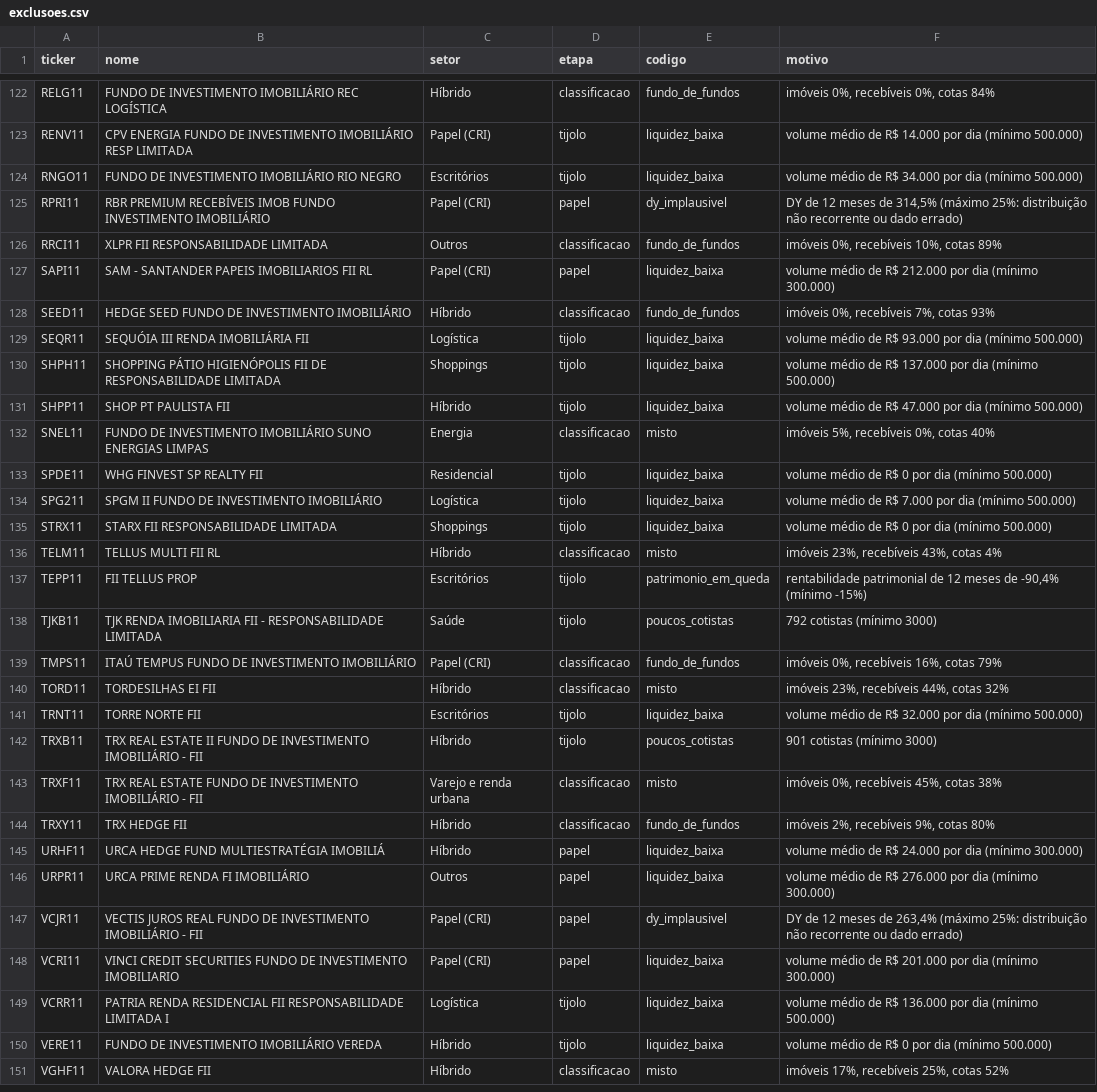
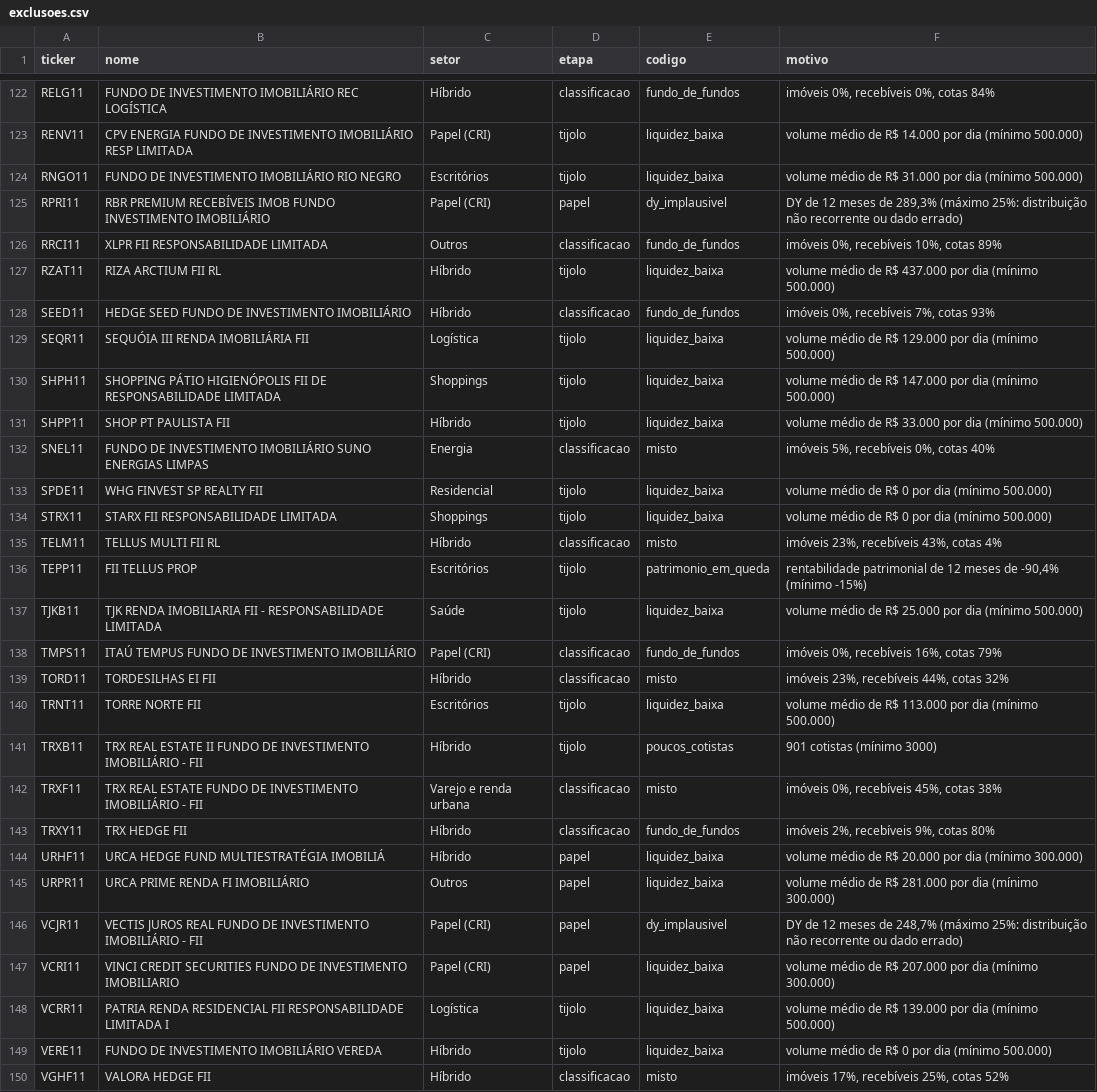
Before and after one commit to LeonardoDaher/carteira-ideal-app, a CSV file: auditoria/fii-baratos/2026-10-07/exclusoes.csv, drawn as a sheet; only a part is shown, gaps mark what is left out; the diff covers the shown part only.

```diff
--- a/auditoria/fii-baratos/2026-10-07/exclusoes.csv
+++ b/auditoria/fii-baratos/2026-10-07/exclusoes.csv
@@ -123,13 +123,12 @@ RELG11;"FUNDO DE INVESTIMENTO IMOBILIÁRIO REC LOGÍSTICA";"Híbrido";classifica
 RENV11;"CPV ENERGIA FUNDO DE INVESTIMENTO IMOBILIÁRIO RESP LIMITADA";"Papel (CRI)";tijolo;liquidez_baixa;"volume médio de R$ 14.000 por dia (mínimo 500.000)"
-RNGO11;"FUNDO DE INVESTIMENTO IMOBILIÁRIO RIO NEGRO";"Escritórios";tijolo;liquidez_baixa;"volume médio de R$ 34.000 por dia (mínimo 500.000)"
-RPRI11;"RBR PREMIUM RECEBÍVEIS IMOB FUNDO INVESTIMENTO IMOBILIÁRIO";"Papel (CRI)";papel;dy_implausivel;"DY de 12 meses de 314,5% (máximo 25%: distribuição não recorrente ou dado errado)"
+RNGO11;"FUNDO DE INVESTIMENTO IMOBILIÁRIO RIO NEGRO";"Escritórios";tijolo;liquidez_baixa;"volume médio de R$ 31.000 por dia (mínimo 500.000)"
+RPRI11;"RBR PREMIUM RECEBÍVEIS IMOB FUNDO INVESTIMENTO IMOBILIÁRIO";"Papel (CRI)";papel;dy_implausivel;"DY de 12 meses de 289,3% (máximo 25%: distribuição não recorrente ou dado errado)"
 RRCI11;"XLPR FII RESPONSABILIDADE LIMITADA";"Outros";classificacao;fundo_de_fundos;"imóveis 0%, recebíveis 10%, cotas 89%"
-SAPI11;"SAM - SANTANDER PAPEIS IMOBILIARIOS FII RL";"Papel (CRI)";papel;liquidez_baixa;"volume médio de R$ 212.000 por dia (mínimo 300.000)"
+RZAT11;"RIZA ARCTIUM FII RL";"Híbrido";tijolo;liquidez_baixa;"volume médio de R$ 437.000 por dia (mínimo 500.000)"
 SEED11;"HEDGE SEED FUNDO DE INVESTIMENTO IMOBILIÁRIO";"Híbrido";classificacao;fundo_de_fundos;"imóveis 0%, recebíveis 7%, cotas 93%"
-SEQR11;"SEQUÓIA III RENDA IMOBILIÁRIA FII";"Logística";tijolo;liquidez_baixa;"volume médio de R$ 93.000 por dia (mínimo 500.000)"
-SHPH11;"SHOPPING PÁTIO HIGIENÓPOLIS FII DE RESPONSABILIDADE LIMITADA";"Shoppings";tijolo;liquidez_baixa;"volume médio de R$ 137.000 por dia (mínimo 500.000)"
-SHPP11;"SHOP PT PAULISTA FII";"Híbrido";tijolo;liquidez_baixa;"volume médio de R$ 47.000 por dia (mínimo 500.000)"
+SEQR11;"SEQUÓIA III RENDA IMOBILIÁRIA FII";"Logística";tijolo;liquidez_baixa;"volume médio de R$ 129.000 por dia (mínimo 500.000)"
+SHPH11;"SHOPPING PÁTIO HIGIENÓPOLIS FII DE RESPONSABILIDADE LIMITADA";"Shoppings";tijolo;liquidez_baixa;"volume médio de R$ 147.000 por dia (mínimo 500.000)"
+SHPP11;"SHOP PT PAULISTA FII";"Híbrido";tijolo;liquidez_baixa;"volume médio de R$ 33.000 por dia (mínimo 500.000)"
 SNEL11;"FUNDO DE INVESTIMENTO IMOBILIÁRIO SUNO ENERGIAS LIMPAS";"Energia";classificacao;misto;"imóveis 5%, recebíveis 0%, cotas 40%"
 SPDE11;"WHG FINVEST SP REALTY FII";"Residencial";tijolo;liquidez_baixa;"volume médio de R$ 0 por dia (mínimo 500.000)"
-SPG211;"SPGM II FUNDO DE INVESTIMENTO IMOBILIÁRIO";"Logística";tijolo;liquidez_baixa;"volume médio de R$ 7.000 por dia (mínimo 500.000)"
 STRX11;"STARX FII RESPONSABILIDADE LIMITADA";"Shoppings";tijolo;liquidez_baixa;"volume médio de R$ 0 por dia (mínimo 500.000)"
@@ -137,6 +136,6 @@ TELM11;"TELLUS MULTI FII RL";"Híbrido";classificacao;misto;"imóveis 23%, receb
 TEPP11;"FII TELLUS PROP";"Escritórios";tijolo;patrimonio_em_queda;"rentabilidade patrimonial de 12 meses de -90,4% (mínimo -15%)"
-TJKB11;"TJK RENDA IMOBILIARIA FII - RESPONSABILIDADE LIMITADA";"Saúde";tijolo;poucos_cotistas;"792 cotistas (mínimo 3000)"
+TJKB11;"TJK RENDA IMOBILIARIA FII - RESPONSABILIDADE LIMITADA";"Saúde";tijolo;liquidez_baixa;"volume médio de R$ 25.000 por dia (mínimo 500.000)"
 TMPS11;"ITAÚ TEMPUS FUNDO DE INVESTIMENTO IMOBILIÁRIO";"Papel (CRI)";classificacao;fundo_de_fundos;"imóveis 0%, recebíveis 16%, cotas 79%"
 TORD11;"TORDESILHAS EI FII";"Híbrido";classificacao;misto;"imóveis 23%, recebíveis 44%, cotas 32%"
-TRNT11;"TORRE NORTE FII";"Escritórios";tijolo;liquidez_baixa;"volume médio de R$ 32.000 por dia (mínimo 500.000)"
+TRNT11;"TORRE NORTE FII";"Escritórios";tijolo;liquidez_baixa;"volume médio de R$ 113.000 por dia (mínimo 500.000)"
 TRXB11;"TRX REAL ESTATE II FUNDO DE INVESTIMENTO IMOBILIÁRIO - FII";"Híbrido";tijolo;poucos_cotistas;"901 cotistas (mínimo 3000)"
@@ -144,7 +143,7 @@ TRXF11;"TRX REAL ESTATE FUNDO DE INVESTIMENTO IMOBILIÁRIO - FII";"Varejo e rend
 TRXY11;"TRX HEDGE FII";"Híbrido";classificacao;fundo_de_fundos;"imóveis 2%, recebíveis 9%, cotas 80%"
-URHF11;"URCA HEDGE FUND MULTIESTRATÉGIA IMOBILIÁ";"Híbrido";papel;liquidez_baixa;"volume médio de R$ 24.000 por dia (mínimo 300.000)"
-URPR11;"URCA PRIME RENDA FI IMOBILIÁRIO";"Outros";papel;liquidez_baixa;"volume médio de R$ 276.000 por dia (mínimo 300.000)"
-VCJR11;"VECTIS JUROS REAL FUNDO DE INVESTIMENTO IMOBILIÁRIO - FII";"Papel (CRI)";papel;dy_implausivel;"DY de 12 meses de 263,4% (máximo 25%: distribuição não recorrente ou dado errado)"
-VCRI11;"VINCI CREDIT SECURITIES FUNDO DE INVESTIMENTO IMOBILIARIO";"Papel (CRI)";papel;liquidez_baixa;"volume médio de R$ 201.000 por dia (mínimo 300.000)"
-VCRR11;"PATRIA RENDA RESIDENCIAL FII RESPONSABILIDADE LIMITADA I";"Logística";tijolo;liquidez_baixa;"volume médio de R$ 136.000 por dia (mínimo 500.000)"
+URHF11;"URCA HEDGE FUND MULTIESTRATÉGIA IMOBILIÁ";"Híbrido";papel;liquidez_baixa;"volume médio de R$ 20.000 por dia (mínimo 300.000)"
+URPR11;"URCA PRIME RENDA FI IMOBILIÁRIO";"Outros";papel;liquidez_baixa;"volume médio de R$ 281.000 por dia (mínimo 300.000)"
+VCJR11;"VECTIS JUROS REAL FUNDO DE INVESTIMENTO IMOBILIÁRIO - FII";"Papel (CRI)";papel;dy_implausivel;"DY de 12 meses de 248,7% (máximo 25%: distribuição não recorrente ou dado errado)"
+VCRI11;"VINCI CREDIT SECURITIES FUNDO DE INVESTIMENTO IMOBILIARIO";"Papel (CRI)";papel;liquidez_baixa;"volume médio de R$ 207.000 por dia (mínimo 300.000)"
+VCRR11;"PATRIA RENDA RESIDENCIAL FII RESPONSABILIDADE LIMITADA I";"Logística";tijolo;liquidez_baixa;"volume médio de R$ 139.000 por dia (mínimo 500.000)"
 VERE11;"FUNDO DE INVESTIMENTO IMOBILIÁRIO VEREDA";"Híbrido";tijolo;liquidez_baixa;"volume médio de R$ 0 por dia (mínimo 500.000)"
```
Also changed, not shown: 2 added rows, 3 removed rows and 74 edited cells elsewhere in this file, auditoria/fii-baratos/2026-10-07/a-conferir.csv, auditoria/fii-baratos/2026-10-07/ranking-papel.csv, 8 other files.
